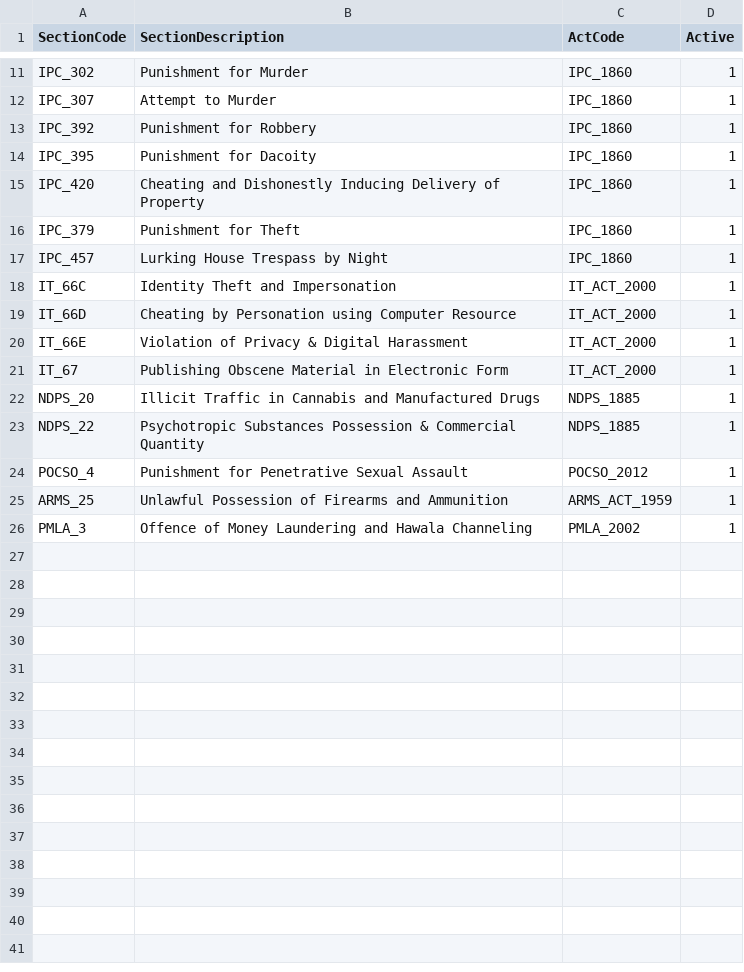
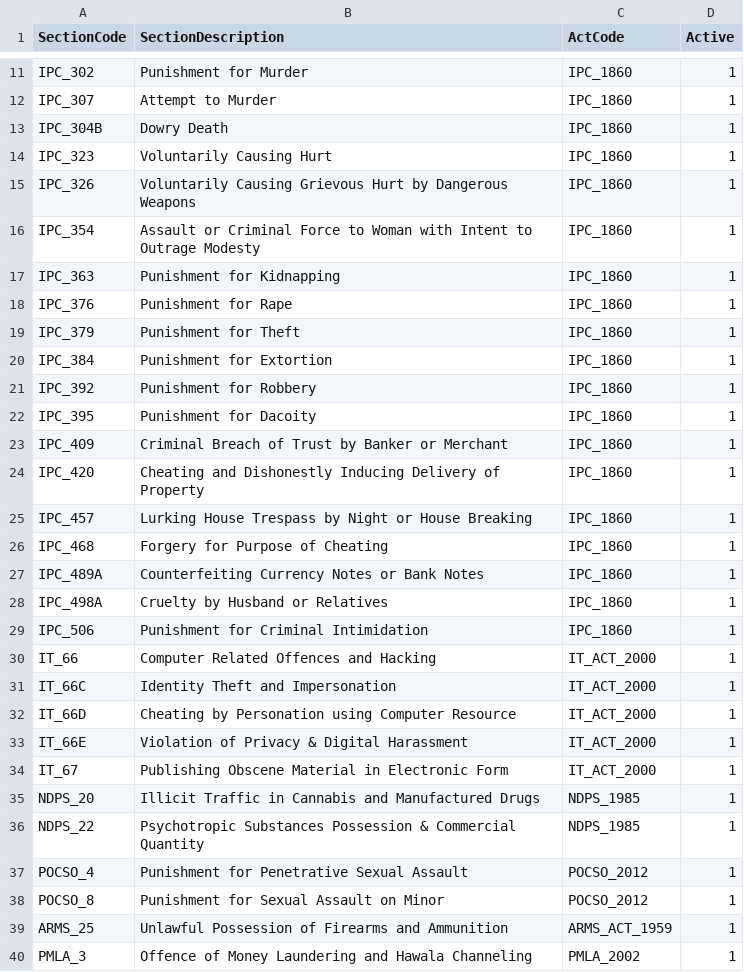
Before and after one commit to 5avis/Datathon-ksp, a CSV file: datasets/cleaned_Section.csv, drawn as a sheet; only a part is shown, gaps mark what is left out; the diff covers the shown part only.

Commit message:
imported all the datas to the catalyst

```diff
--- a/datasets/cleaned_Section.csv
+++ b/datasets/cleaned_Section.csv
@@ -12,7 +12,20 @@ IPC_302,Punishment for Murder,IPC_1860,1
 IPC_307,Attempt to Murder,IPC_1860,1
+IPC_304B,Dowry Death,IPC_1860,1
+IPC_323,Voluntarily Causing Hurt,IPC_1860,1
+IPC_326,Voluntarily Causing Grievous Hurt by Dangerous Weapons,IPC_1860,1
+IPC_354,Assault or Criminal Force to Woman with Intent to Outrage Modesty,IPC_1860,1
+IPC_363,Punishment for Kidnapping,IPC_1860,1
+IPC_376,Punishment for Rape,IPC_1860,1
+IPC_379,Punishment for Theft,IPC_1860,1
+IPC_384,Punishment for Extortion,IPC_1860,1
 IPC_392,Punishment for Robbery,IPC_1860,1
 IPC_395,Punishment for Dacoity,IPC_1860,1
+IPC_409,Criminal Breach of Trust by Banker or Merchant,IPC_1860,1
 IPC_420,Cheating and Dishonestly Inducing Delivery of Property,IPC_1860,1
-IPC_379,Punishment for Theft,IPC_1860,1
-IPC_457,Lurking House Trespass by Night,IPC_1860,1
+IPC_457,Lurking House Trespass by Night or House Breaking,IPC_1860,1
+IPC_468,Forgery for Purpose of Cheating,IPC_1860,1
+IPC_489A,Counterfeiting Currency Notes or Bank Notes,IPC_1860,1
+IPC_498A,Cruelty by Husband or Relatives,IPC_1860,1
+IPC_506,Punishment for Criminal Intimidation,IPC_1860,1
+IT_66,Computer Related Offences and Hacking,IT_ACT_2000,1
 IT_66C,Identity Theft and Impersonation,IT_ACT_2000,1
@@ -21,5 +34,6 @@ IT_66E,Violation of Privacy & Digital Harassment,IT_ACT_2000,1
 IT_67,Publishing Obscene Material in Electronic Form,IT_ACT_2000,1
-NDPS_20,Illicit Traffic in Cannabis and Manufactured Drugs,NDPS_1885,1
-NDPS_22,Psychotropic Substances Possession & Commercial Quantity,NDPS_1885,1
+NDPS_20,Illicit Traffic in Cannabis and Manufactured Drugs,NDPS_1985,1
+NDPS_22,Psychotropic Substances Possession & Commercial Quantity,NDPS_1985,1
 POCSO_4,Punishment for Penetrative Sexual Assault,POCSO_2012,1
+POCSO_8,Punishment for Sexual Assault on Minor,POCSO_2012,1
 ARMS_25,Unlawful Possession of Firearms and Ammunition,ARMS_ACT_1959,1
```
Also changed, not shown: 11 added rows elsewhere in this file, datasets/cleaned_CaseCategory.csv, datasets/cleaned_CrimeHead.csv, 15 other files.
